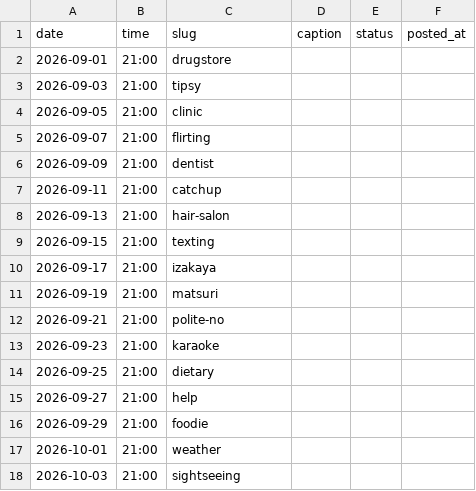
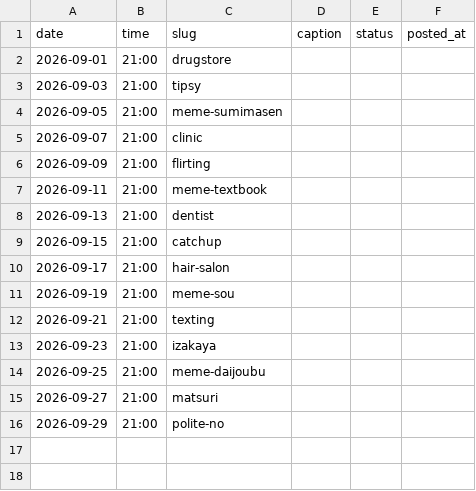
Before and after one commit to ryuzenfactory-wq/laifu-ig-poster, a CSV file: drafts/2026-09-queue.csv, drawn as a sheet.

```diff
--- a/drafts/2026-09-queue.csv
+++ b/drafts/2026-09-queue.csv
@@ -3,16 +3,14 @@ date,time,slug,caption,status,posted_at
 2026-09-03,21:00,tipsy,,,
-2026-09-05,21:00,clinic,,,
-2026-09-07,21:00,flirting,,,
-2026-09-09,21:00,dentist,,,
-2026-09-11,21:00,catchup,,,
-2026-09-13,21:00,hair-salon,,,
-2026-09-15,21:00,texting,,,
-2026-09-17,21:00,izakaya,,,
-2026-09-19,21:00,matsuri,,,
-2026-09-21,21:00,polite-no,,,
-2026-09-23,21:00,karaoke,,,
-2026-09-25,21:00,dietary,,,
-2026-09-27,21:00,help,,,
-2026-09-29,21:00,foodie,,,
-2026-10-01,21:00,weather,,,
-2026-10-03,21:00,sightseeing,,,
+2026-09-05,21:00,meme-sumimasen,,,
+2026-09-07,21:00,clinic,,,
+2026-09-09,21:00,flirting,,,
+2026-09-11,21:00,meme-textbook,,,
+2026-09-13,21:00,dentist,,,
+2026-09-15,21:00,catchup,,,
+2026-09-17,21:00,hair-salon,,,
+2026-09-19,21:00,meme-sou,,,
+2026-09-21,21:00,texting,,,
+2026-09-23,21:00,izakaya,,,
+2026-09-25,21:00,meme-daijoubu,,,
+2026-09-27,21:00,matsuri,,,
+2026-09-29,21:00,polite-no,,,
```
Also changed, not shown: 15 other files.
